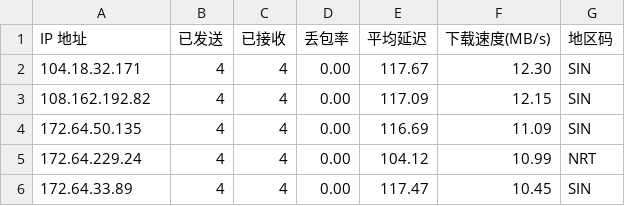
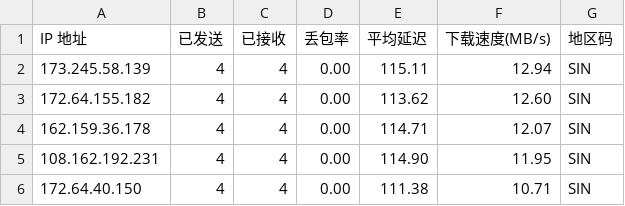
Before and after one commit to 164857430/My-CF-IPs, a CSV file: result.csv, drawn as a sheet.

```diff
--- a/result.csv
+++ b/result.csv
@@ -1,6 +1,6 @@
 IP 地址,已发送,已接收,丢包率,平均延迟,下载速度(MB/s),地区码
-104.18.32.171,4,4,0.00,117.67,12.30,SIN
-108.162.192.82,4,4,0.00,117.09,12.15,SIN
-172.64.50.135,4,4,0.00,116.69,11.09,SIN
-172.64.229.24,4,4,0.00,104.12,10.99,NRT
-172.64.33.89,4,4,0.00,117.47,10.45,SIN
+173.245.58.139,4,4,0.00,115.11,12.94,SIN
+172.64.155.182,4,4,0.00,113.62,12.60,SIN
+162.159.36.178,4,4,0.00,114.71,12.07,SIN
+108.162.192.231,4,4,0.00,114.90,11.95,SIN
+172.64.40.150,4,4,0.00,111.38,10.71,SIN
```
Also changed, not shown: 1 other file.
